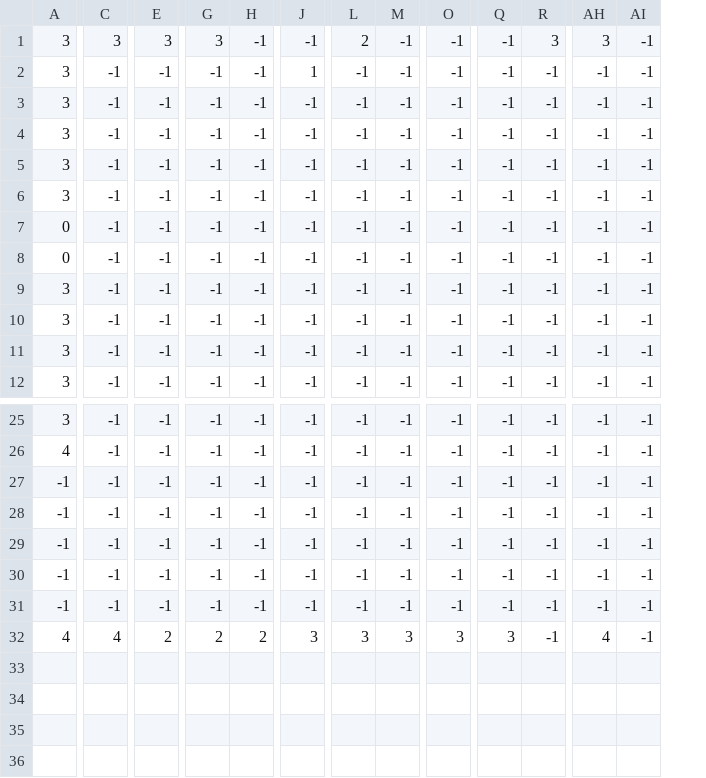
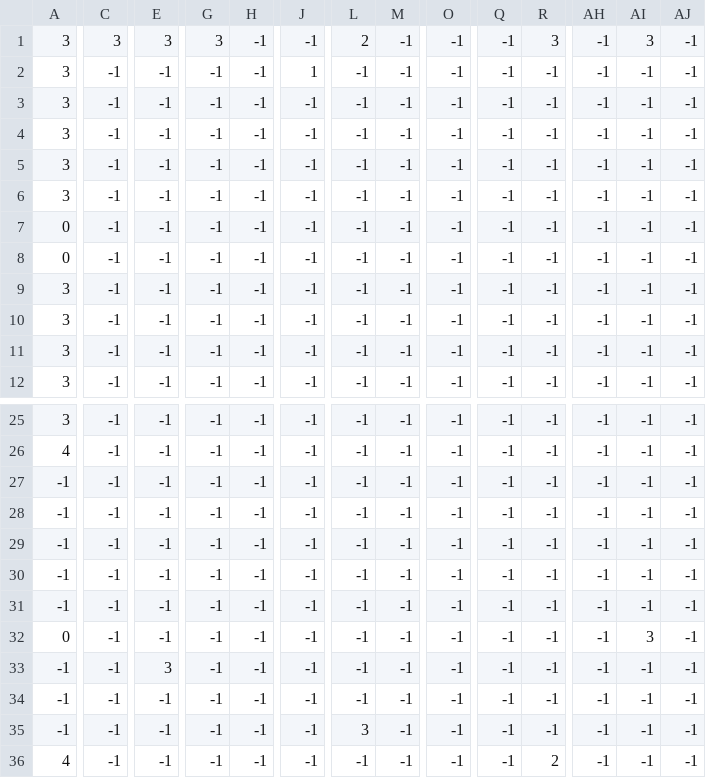
Before and after one commit to calinic/CS458-Project, a CSV file: nic_map/nic_Objects.csv, drawn as a sheet; only a part is shown, gaps mark what is left out; addresses are those after the commit; rows hold the shown columns only; the diff covers the shown part only; the diff names each change by its address in the sheet, - before the commit and + after, or states it on an @@ line.

```diff
--- a/nic_map/nic_Objects.csv
+++ b/nic_map/nic_Objects.csv
+column AJ, rows 1-12: all -1; rows 25-31: all -1; row 36: -1
-AH1: 3
+AH1: -1
-AI1: -1
+AI1: 3
+row 32: 0 | -1 | -1 | -1 | -1 | -1 | -1 | -1 | -1 | -1 | -1 | -1 | 3 | -1
+row 33: -1 | -1 | 3 | -1 | -1 | -1 | -1 | -1 | -1 | -1 | -1 | -1 | -1 | -1
+row 34: -1 | -1 | -1 | -1 | -1 | -1 | -1 | -1 | -1 | -1 | -1 | -1 | -1 | -1
+row 35: -1 | -1 | -1 | -1 | -1 | -1 | 3 | -1 | -1 | -1 | -1 | -1 | -1 | -1
-C36: 4
+C36: -1
-E36: 2
+E36: -1
-G36: 2
+G36: -1
-H36: 2
+H36: -1
-J36: 3
+J36: -1
-L36: 3
+L36: -1
-M36: 3
+M36: -1
-O36: 3
+O36: -1
-Q36: 3
+Q36: -1
-R36: -1
+R36: 2
-AH36: 4
+AH36: -1
```
Also changed, not shown: 10 edited cells elsewhere in this file, nic_map/nic_BoundaryBlocks.csv, nic_map/nic_Details.csv, 12 other files.
